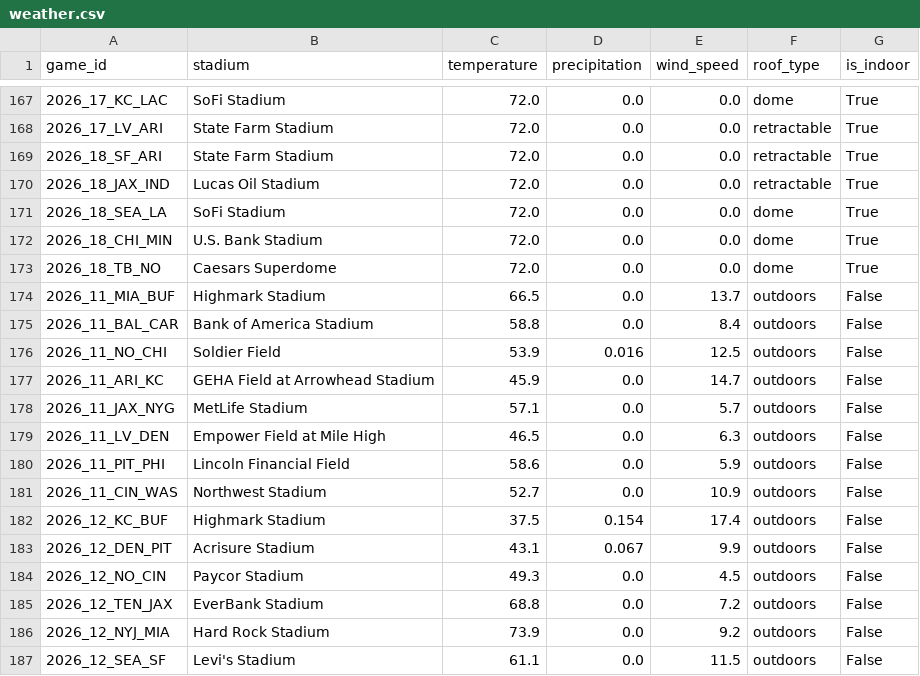
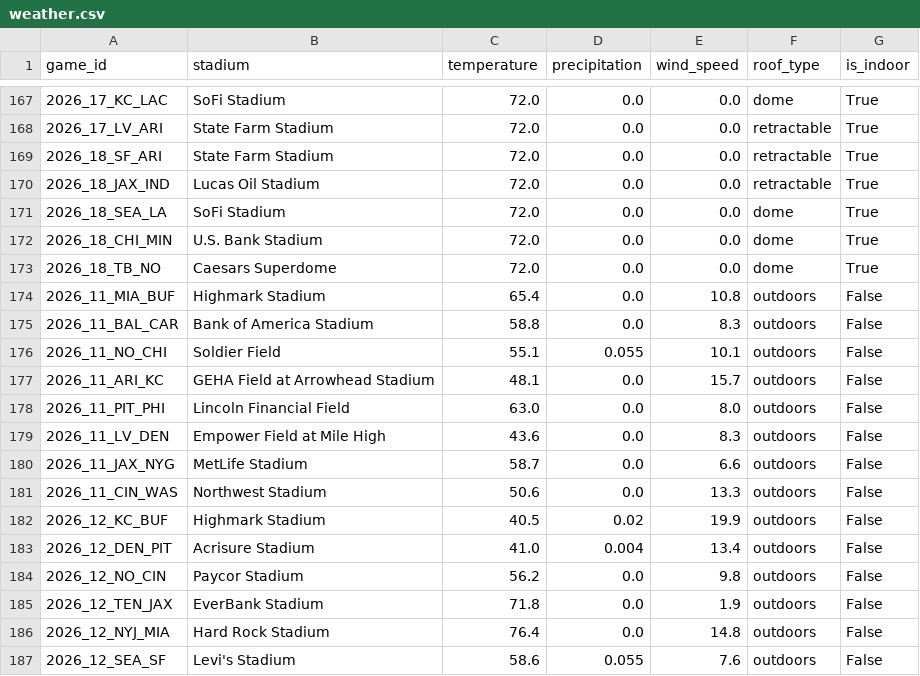
Before and after one commit to vladk-III/NFL-Football, a CSV file: data/weather.csv, drawn as a sheet; only a part is shown, gaps mark what is left out; the diff covers the shown part only.

Commit message:
data: auto snapshot —  wk [2026-11-22]

```diff
--- a/data/weather.csv
+++ b/data/weather.csv
@@ -173,15 +173,15 @@ game_id,stadium,temperature,precipitation,wind_speed,roof_type,is_indoor
 2026_18_TB_NO,Caesars Superdome,72.0,0.0,0.0,dome,True
-2026_11_MIA_BUF,Highmark Stadium,66.5,0.0,13.7,outdoors,False
-2026_11_BAL_CAR,Bank of America Stadium,58.8,0.0,8.4,outdoors,False
-2026_11_NO_CHI,Soldier Field,53.9,0.016,12.5,outdoors,False
-2026_11_ARI_KC,GEHA Field at Arrowhead Stadium,45.9,0.0,14.7,outdoors,False
-2026_11_JAX_NYG,MetLife Stadium,57.1,0.0,5.7,outdoors,False
-2026_11_LV_DEN,Empower Field at Mile High,46.5,0.0,6.3,outdoors,False
-2026_11_PIT_PHI,Lincoln Financial Field,58.6,0.0,5.9,outdoors,False
-2026_11_CIN_WAS,Northwest Stadium,52.7,0.0,10.9,outdoors,False
-2026_12_KC_BUF,Highmark Stadium,37.5,0.154,17.4,outdoors,False
-2026_12_DEN_PIT,Acrisure Stadium,43.1,0.067,9.9,outdoors,False
-2026_12_NO_CIN,Paycor Stadium,49.3,0.0,4.5,outdoors,False
-2026_12_TEN_JAX,EverBank Stadium,68.8,0.0,7.2,outdoors,False
-2026_12_NYJ_MIA,Hard Rock Stadium,73.9,0.0,9.2,outdoors,False
-2026_12_SEA_SF,Levi's Stadium,61.1,0.0,11.5,outdoors,False
+2026_11_MIA_BUF,Highmark Stadium,65.4,0.0,10.8,outdoors,False
+2026_11_BAL_CAR,Bank of America Stadium,58.8,0.0,8.3,outdoors,False
+2026_11_NO_CHI,Soldier Field,55.1,0.055,10.1,outdoors,False
+2026_11_ARI_KC,GEHA Field at Arrowhead Stadium,48.1,0.0,15.7,outdoors,False
+2026_11_PIT_PHI,Lincoln Financial Field,63.0,0.0,8.0,outdoors,False
+2026_11_LV_DEN,Empower Field at Mile High,43.6,0.0,8.3,outdoors,False
+2026_11_JAX_NYG,MetLife Stadium,58.7,0.0,6.6,outdoors,False
+2026_11_CIN_WAS,Northwest Stadium,50.6,0.0,13.3,outdoors,False
+2026_12_KC_BUF,Highmark Stadium,40.5,0.02,19.9,outdoors,False
+2026_12_DEN_PIT,Acrisure Stadium,41.0,0.004,13.4,outdoors,False
+2026_12_NO_CIN,Paycor Stadium,56.2,0.0,9.8,outdoors,False
+2026_12_TEN_JAX,EverBank Stadium,71.8,0.0,1.9,outdoors,False
+2026_12_NYJ_MIA,Hard Rock Stadium,76.4,0.0,14.8,outdoors,False
+2026_12_SEA_SF,Levi's Stadium,58.6,0.055,7.6,outdoors,False
```
Also changed, not shown: 1 added row and 18 edited cells elsewhere in this file, data/games.csv, 1 other file.
